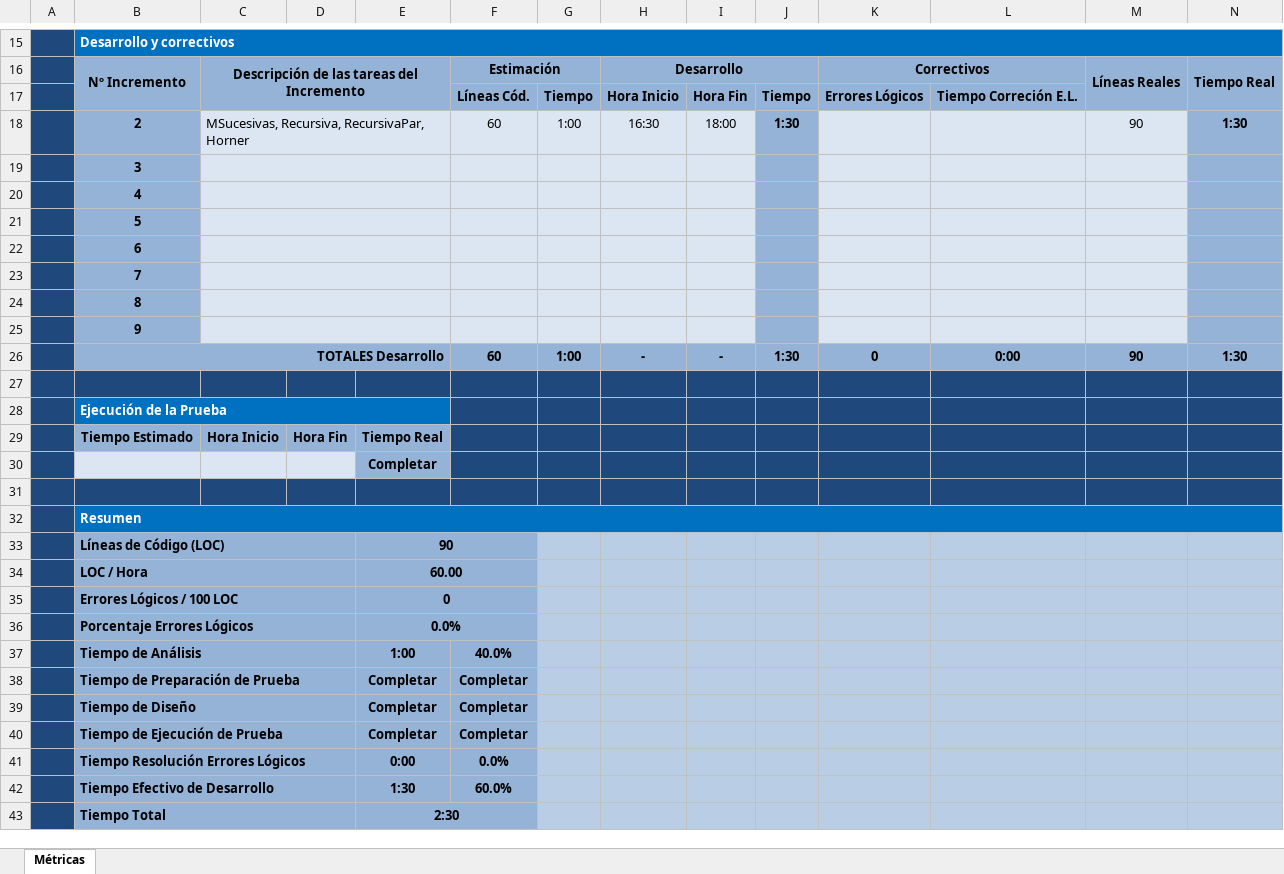
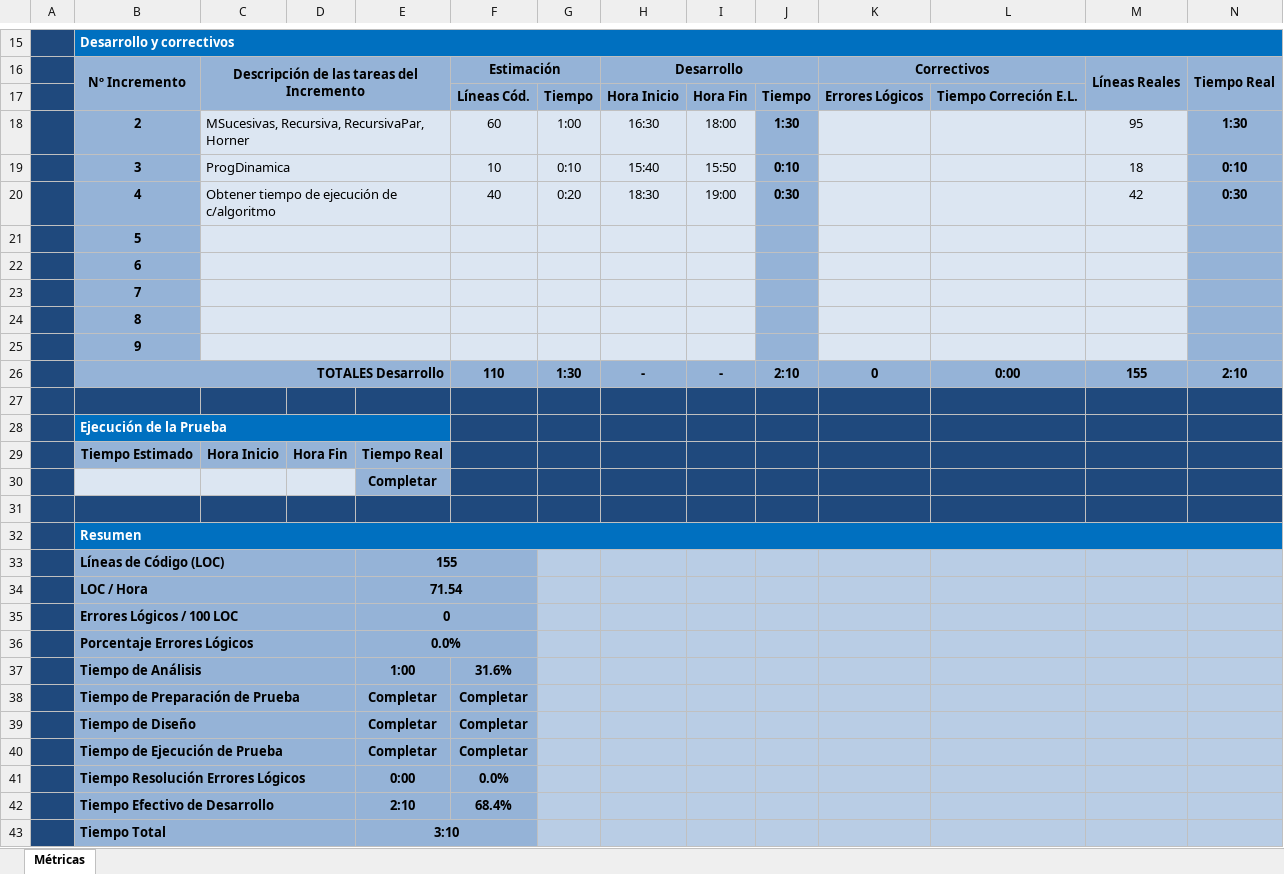
Before and after one commit to LosYakuza/tpComplejidad, an Excel workbook: Planilla de Metricas V2.1.xlsx, sheet Métricas, drawn as a sheet; only a part is shown, gaps mark what is left out; values as stored, in another font and other column widths than the file's, no borders; charts and pictures and conditional formats not drawn; removed rows and columns are numbered as before the commit, all else as after; the diff names each change by its address in the sheet, - before the commit and + after, or states it on an @@ line.

```diff
--- a/Planilla de Metricas V2.1.xlsx (sheet Métricas)
+++ b/Planilla de Metricas V2.1.xlsx (sheet Métricas)
-M18: 90
+M18: 95
-row 19:  | 3
-row 20:  | 4
+row 19:  | 3 | ProgDinamica |  |  | 10 | 0:10 | 15:40 | 15:50 | 0:10 |  |  | 18 | 0:10
+row 20:  | 4 | Obtener tiempo de ejecución de c/algoritmo |  |  | 40 | 0:20 | 18:30 | 19:00 | 0:30 |  |  | 42 | 0:30
-F26: 60
+F26: 110
-G26: 1:00
+G26: 1:30
-J26: 1:30
+J26: 2:10
-M26: 90
+M26: 155
-N26: 1:30
+N26: 2:10
-E33: 90
+E33: 155
-E34: 60.00
+E34: 71.54
-F37: 40.0%
+F37: 31.6%
-row 42:  | Tiempo Efectivo de Desarrollo |  |  | 1:30 | 60.0%
+row 42:  | Tiempo Efectivo de Desarrollo |  |  | 2:10 | 68.4%
-E43: 2:30
+E43: 3:10
```
Also changed, not shown: charts or pictures, EjecucionPruebas/Analisis_Algoritmos.xlsx, 1 other file.
